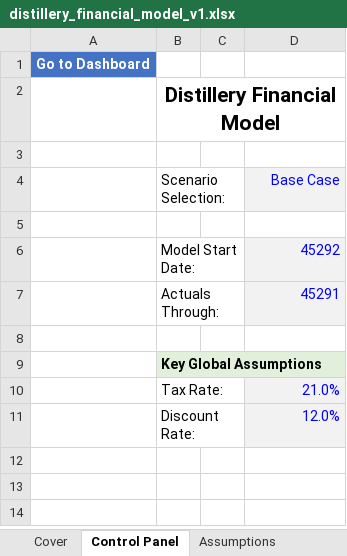
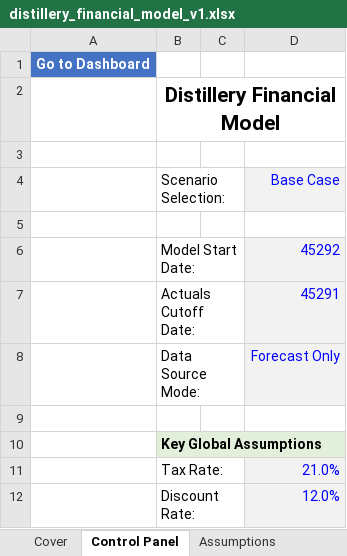
Before and after one commit to timjnsin/vigilant-computing-machine, an Excel workbook: distillery_financial_model_v1.xlsx, sheet Control Panel, drawn as a sheet; values as stored, in another font and other column widths than the file's, no borders; the diff names each change by its address in the sheet, - before the commit and + after, or states it on an @@ line.

```diff
--- a/distillery_financial_model_v1.xlsx (sheet Control Panel)
+++ b/distillery_financial_model_v1.xlsx (sheet Control Panel)
-B7 (Scenario Selection:): Actuals Through:
+B7 (Scenario Selection:): Actuals Cutoff Date:
+row 8:  | Data Source Mode: |  | Forecast Only
```
Also changed, not shown: sheet Cover, other sheet tabs, 1 other file.
